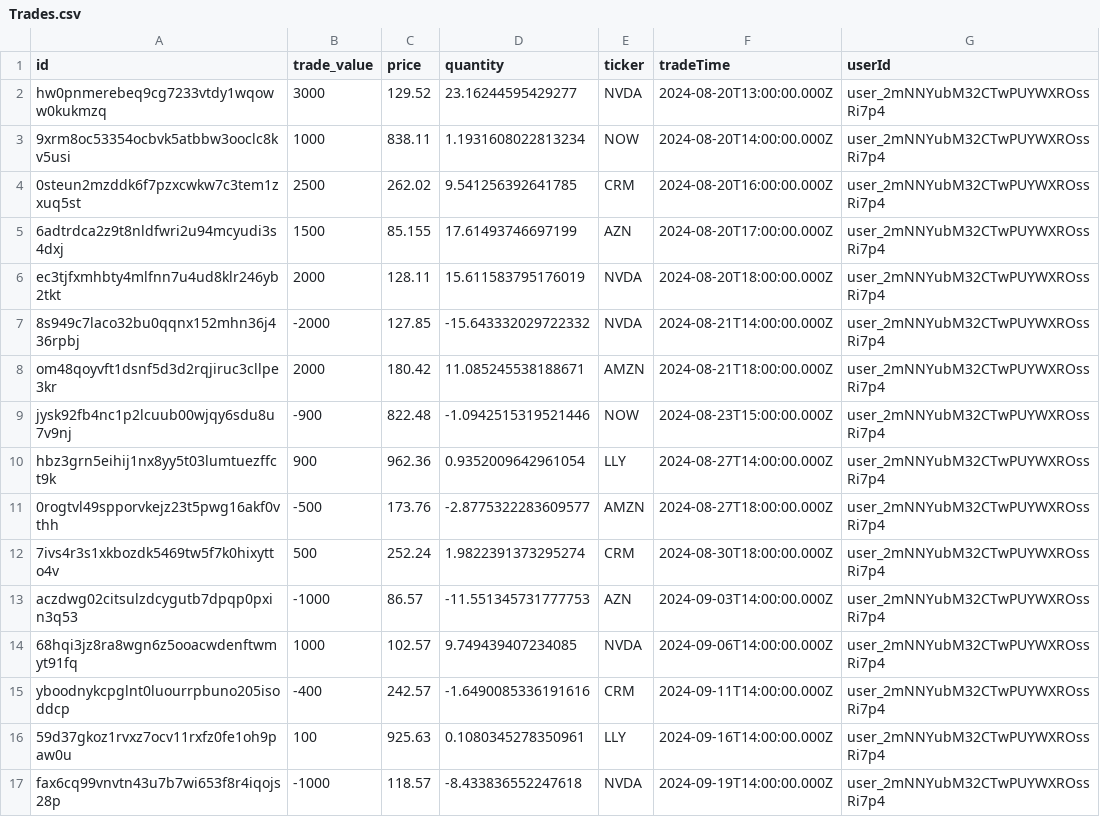
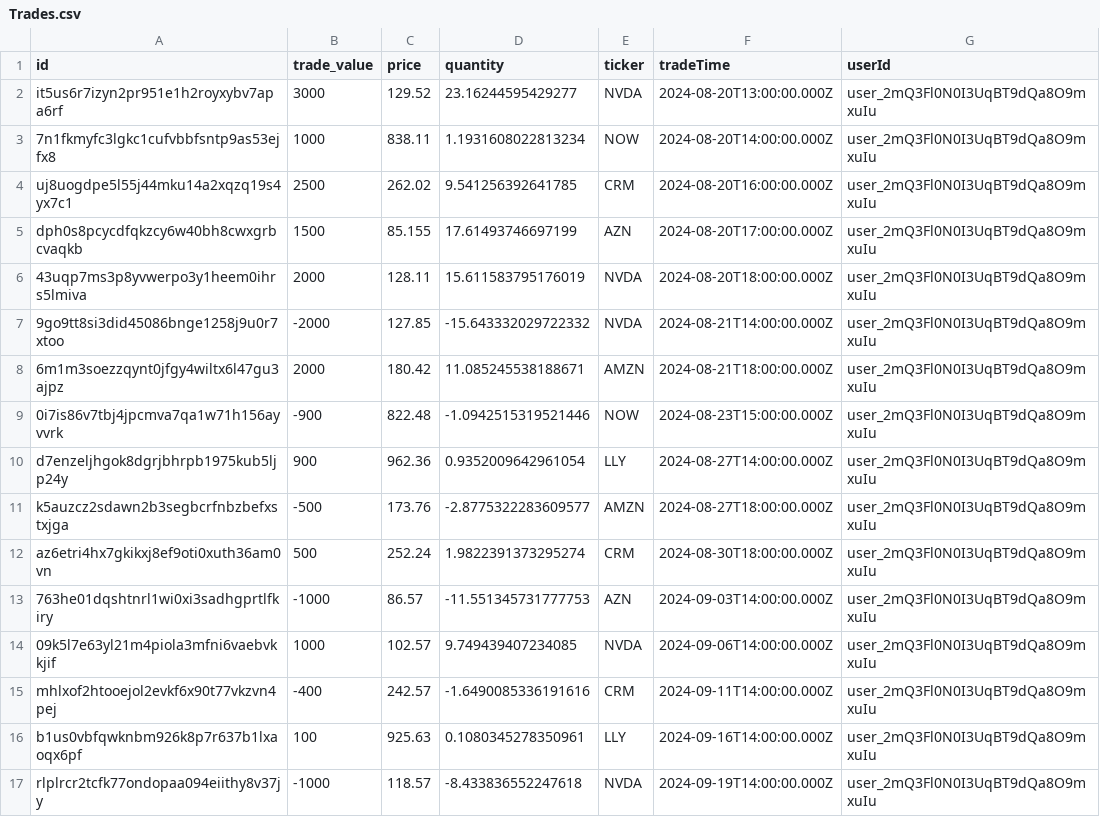
Before and after one commit to moyindavid16/market-madness, a CSV file: simulatedData/Trades.csv, drawn as a sheet.

```diff
--- a/simulatedData/Trades.csv
+++ b/simulatedData/Trades.csv
@@ -1,17 +1,17 @@
 id,trade_value,price,quantity,ticker,tradeTime,userId
-hw0pnmerebeq9cg7233vtdy1wqoww0kukmzq,3000,129.52,23.16244595429277,NVDA,2024-08-20T13:00:00.000Z,user_2mNNYubM32CTwPUYWXROssRi7p4
-9xrm8oc53354ocbvk5atbbw3ooclc8kv5usi,1000,838.11,1.1931608022813234,NOW,2024-08-20T14:00:00.000Z,user_2mNNYubM32CTwPUYWXROssRi7p4
-0steun2mzddk6f7pzxcwkw7c3tem1zxuq5st,2500,262.02,9.541256392641785,CRM,2024-08-20T16:00:00.000Z,user_2mNNYubM32CTwPUYWXROssRi7p4
-6adtrdca2z9t8nldfwri2u94mcyudi3s4dxj,1500,85.155,17.61493746697199,AZN,2024-08-20T17:00:00.000Z,user_2mNNYubM32CTwPUYWXROssRi7p4
-ec3tjfxmhbty4mlfnn7u4ud8klr246yb2tkt,2000,128.11,15.611583795176019,NVDA,2024-08-20T18:00:00.000Z,user_2mNNYubM32CTwPUYWXROssRi7p4
-8s949c7laco32bu0qqnx152mhn36j436rpbj,-2000,127.85,-15.643332029722332,NVDA,2024-08-21T14:00:00.000Z,user_2mNNYubM32CTwPUYWXROssRi7p4
-om48qoyvft1dsnf5d3d2rqjiruc3cllpe3kr,2000,180.42,11.085245538188671,AMZN,2024-08-21T18:00:00.000Z,user_2mNNYubM32CTwPUYWXROssRi7p4
-jysk92fb4nc1p2lcuub00wjqy6sdu8u7v9nj,-900,822.48,-1.0942515319521446,NOW,2024-08-23T15:00:00.000Z,user_2mNNYubM32CTwPUYWXROssRi7p4
-hbz3grn5eihij1nx8yy5t03lumtuezffct9k,900,962.36,0.9352009642961054,LLY,2024-08-27T14:00:00.000Z,user_2mNNYubM32CTwPUYWXROssRi7p4
-0rogtvl49spporvkejz23t5pwg16akf0vthh,-500,173.76,-2.8775322283609577,AMZN,2024-08-27T18:00:00.000Z,user_2mNNYubM32CTwPUYWXROssRi7p4
-7ivs4r3s1xkbozdk5469tw5f7k0hixytto4v,500,252.24,1.9822391373295274,CRM,2024-08-30T18:00:00.000Z,user_2mNNYubM32CTwPUYWXROssRi7p4
-aczdwg02citsulzdcygutb7dpqp0pxin3q53,-1000,86.57,-11.551345731777753,AZN,2024-09-03T14:00:00.000Z,user_2mNNYubM32CTwPUYWXROssRi7p4
-68hqi3jz8ra8wgn6z5ooacwdenftwmyt91fq,1000,102.57,9.749439407234085,NVDA,2024-09-06T14:00:00.000Z,user_2mNNYubM32CTwPUYWXROssRi7p4
-yboodnykcpglnt0luourrpbuno205isoddcp,-400,242.57,-1.6490085336191616,CRM,2024-09-11T14:00:00.000Z,user_2mNNYubM32CTwPUYWXROssRi7p4
-59d37gkoz1rvxz7ocv11rxfz0fe1oh9paw0u,100,925.63,0.1080345278350961,LLY,2024-09-16T14:00:00.000Z,user_2mNNYubM32CTwPUYWXROssRi7p4
-fax6cq99vnvtn43u7b7wi653f8r4iqojs28p,-1000,118.57,-8.433836552247618,NVDA,2024-09-19T14:00:00.000Z,user_2mNNYubM32CTwPUYWXROssRi7p4
+it5us6r7izyn2pr951e1h2royxybv7apa6rf,3000,129.52,23.16244595429277,NVDA,2024-08-20T13:00:00.000Z,user_2mQ3Fl0N0I3UqBT9dQa8O9mxuIu
+7n1fkmyfc3lgkc1cufvbbfsntp9as53ejfx8,1000,838.11,1.1931608022813234,NOW,2024-08-20T14:00:00.000Z,user_2mQ3Fl0N0I3UqBT9dQa8O9mxuIu
+uj8uogdpe5l55j44mku14a2xqzq19s4yx7c1,2500,262.02,9.541256392641785,CRM,2024-08-20T16:00:00.000Z,user_2mQ3Fl0N0I3UqBT9dQa8O9mxuIu
+dph0s8pcycdfqkzcy6w40bh8cwxgrbcvaqkb,1500,85.155,17.61493746697199,AZN,2024-08-20T17:00:00.000Z,user_2mQ3Fl0N0I3UqBT9dQa8O9mxuIu
+43uqp7ms3p8yvwerpo3y1heem0ihrs5lmiva,2000,128.11,15.611583795176019,NVDA,2024-08-20T18:00:00.000Z,user_2mQ3Fl0N0I3UqBT9dQa8O9mxuIu
+9go9tt8si3did45086bnge1258j9u0r7xtoo,-2000,127.85,-15.643332029722332,NVDA,2024-08-21T14:00:00.000Z,user_2mQ3Fl0N0I3UqBT9dQa8O9mxuIu
+6m1m3soezzqynt0jfgy4wiltx6l47gu3ajpz,2000,180.42,11.085245538188671,AMZN,2024-08-21T18:00:00.000Z,user_2mQ3Fl0N0I3UqBT9dQa8O9mxuIu
+0i7is86v7tbj4jpcmva7qa1w71h156ayvvrk,-900,822.48,-1.0942515319521446,NOW,2024-08-23T15:00:00.000Z,user_2mQ3Fl0N0I3UqBT9dQa8O9mxuIu
+d7enzeljhgok8dgrjbhrpb1975kub5ljp24y,900,962.36,0.9352009642961054,LLY,2024-08-27T14:00:00.000Z,user_2mQ3Fl0N0I3UqBT9dQa8O9mxuIu
+k5auzcz2sdawn2b3segbcrfnbzbefxstxjga,-500,173.76,-2.8775322283609577,AMZN,2024-08-27T18:00:00.000Z,user_2mQ3Fl0N0I3UqBT9dQa8O9mxuIu
+az6etri4hx7gkikxj8ef9oti0xuth36am0vn,500,252.24,1.9822391373295274,CRM,2024-08-30T18:00:00.000Z,user_2mQ3Fl0N0I3UqBT9dQa8O9mxuIu
+763he01dqshtnrl1wi0xi3sadhgprtlfkiry,-1000,86.57,-11.551345731777753,AZN,2024-09-03T14:00:00.000Z,user_2mQ3Fl0N0I3UqBT9dQa8O9mxuIu
+09k5l7e63yl21m4piola3mfni6vaebvkkjif,1000,102.57,9.749439407234085,NVDA,2024-09-06T14:00:00.000Z,user_2mQ3Fl0N0I3UqBT9dQa8O9mxuIu
+mhlxof2htooejol2evkf6x90t77vkzvn4pej,-400,242.57,-1.6490085336191616,CRM,2024-09-11T14:00:00.000Z,user_2mQ3Fl0N0I3UqBT9dQa8O9mxuIu
+b1us0vbfqwknbm926k8p7r637b1lxaoqx6pf,100,925.63,0.1080345278350961,LLY,2024-09-16T14:00:00.000Z,user_2mQ3Fl0N0I3UqBT9dQa8O9mxuIu
+rlplrcr2tcfk77ondopaa094eiithy8v37jy,-1000,118.57,-8.433836552247618,NVDA,2024-09-19T14:00:00.000Z,user_2mQ3Fl0N0I3UqBT9dQa8O9mxuIu
```
Also changed, not shown: simulatedData/PortfolioSnapshot.csv, simulatedData/UserStocks.csv.
